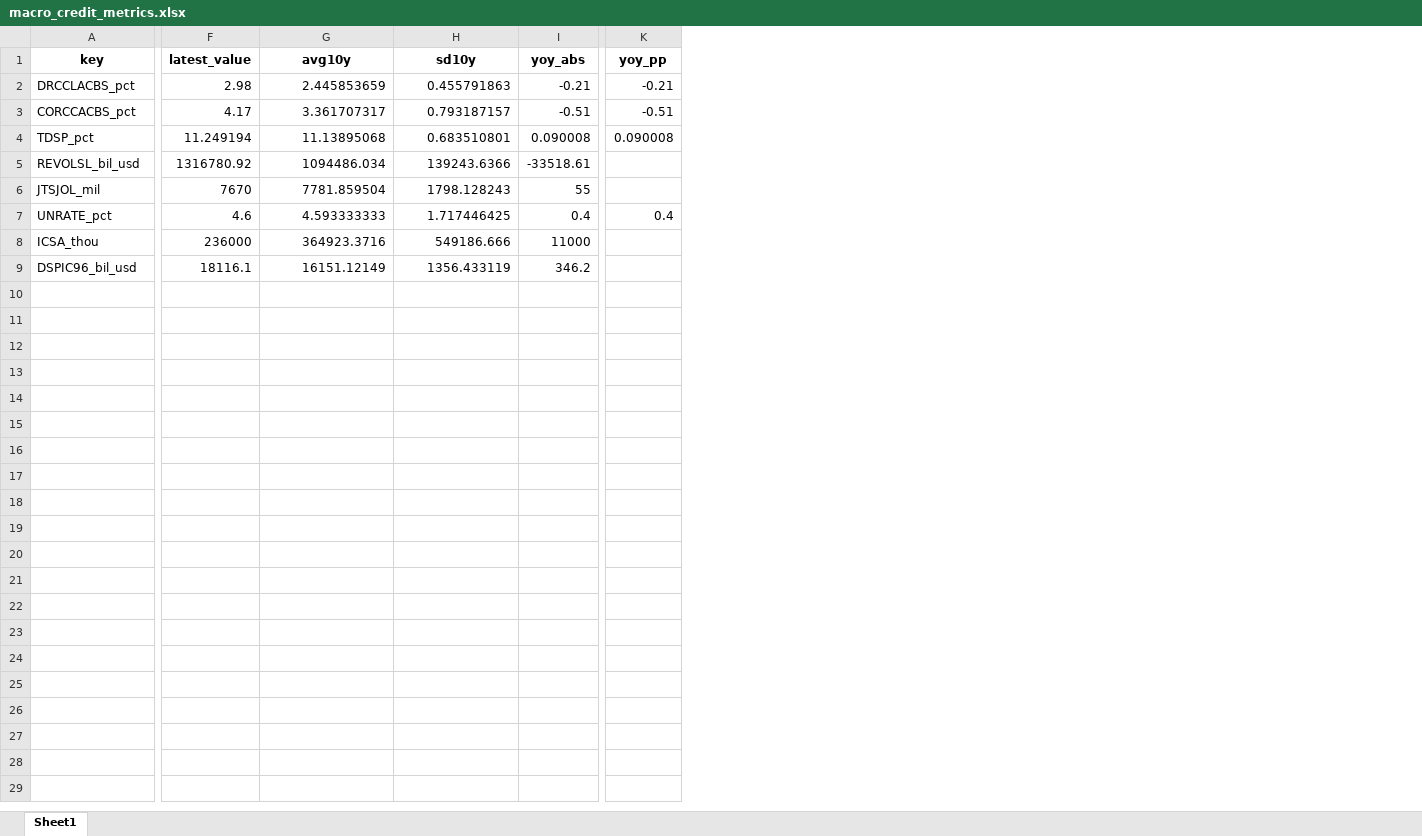
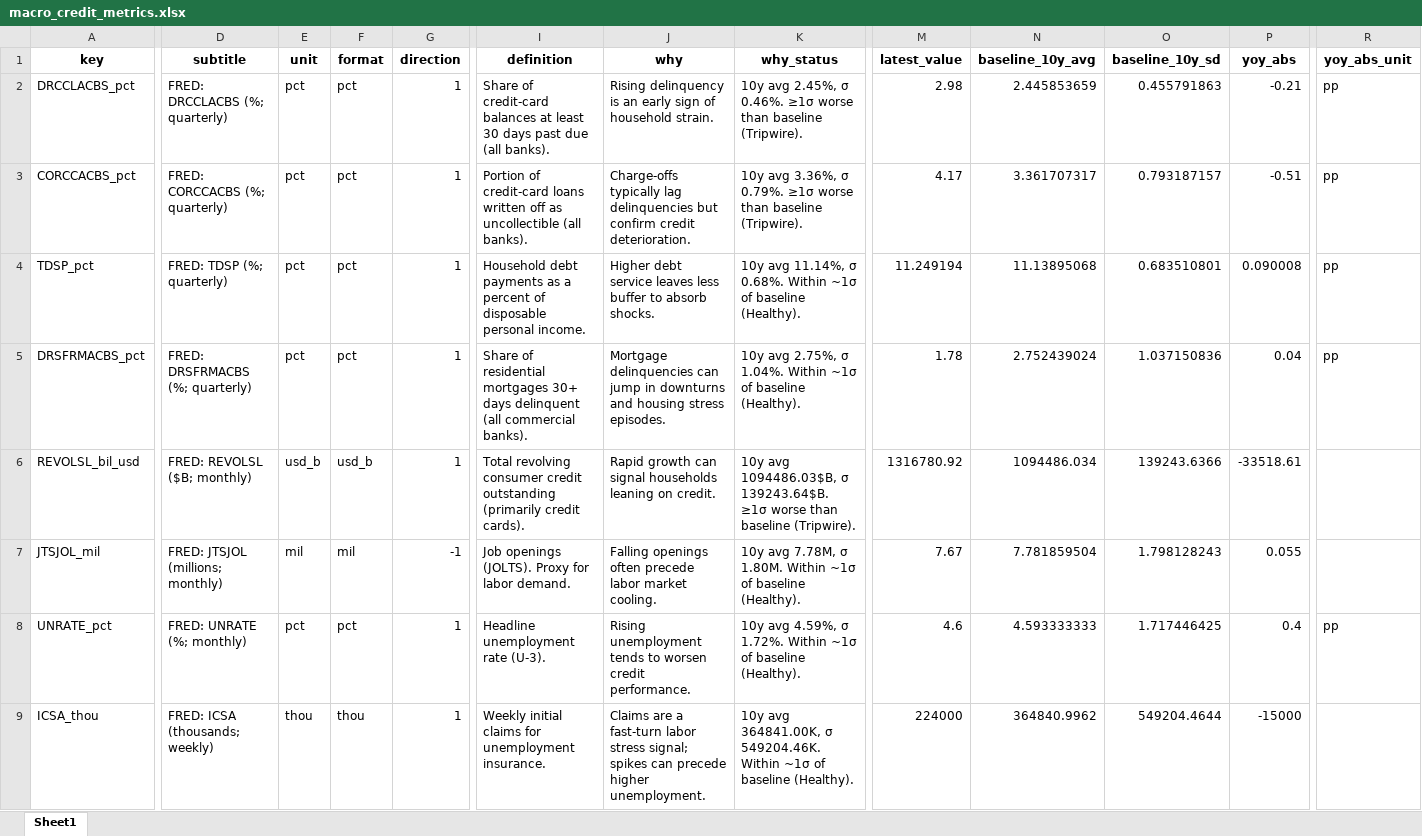
Before and after one commit to cjbrownbear/Macro-Credit-Dashboard, an Excel workbook: macro_credit_metrics.xlsx, sheet Sheet1, drawn as a sheet; only a part is shown, gaps mark what is left out; values as stored, in another font and other column widths than the file's, no borders; removed rows and columns are numbered as before the commit, all else as after; rows hold the shown columns only; the diff covers the shown part only; the diff names each change by its address in the sheet, - before the commit and + after, or states it on an @@ line.

```diff
--- a/macro_credit_metrics.xlsx (sheet Sheet1)
+++ b/macro_credit_metrics.xlsx (sheet Sheet1)
+column D (subtitle), rows 2-4: FRED: DRCCLACBS (%; quarterly) | FRED: CORCCACBS (%; quarterly) | FRED: TDSP (%; quarterly); rows 6-9: FRED: REVOLSL ($B; monthly) | FRED: JTSJOL (millions; monthly) | FRED: UNRATE (%; monthly) | FRED: ICSA (thousands; weekly)
+column E (unit), rows 2-4: all pct; rows 6-9: usd_b | mil | pct | thou
+column F (format), rows 2-4: all pct; rows 6-9: usd_b | mil | pct | thou
+column G (direction), rows 2-4: all 1; rows 6-9: 1 | -1 | 1 | 1
+column I (definition), rows 2-4: Share of credit-card balances at least 30 days past due (all banks). | Portion of credit-card loans written off as uncollectible (all banks). | Household debt payments as a percent of disposable personal income.; rows 6-9: Total revolving consumer credit outstanding (primarily credit cards). | Job openings (JOLTS). Proxy for labor demand. | Headline unemployment rate (U-3). | Weekly initial claims for unemployment insurance.
+column J (why), rows 2-4: Rising delinquency is an early sign of household strain. | Charge-offs typically lag delinquencies but confirm credit deterioration. | Higher debt service leaves less buffer to absorb shocks.; rows 6-9: Rapid growth can signal households leaning on credit. | Falling openings often precede labor market cooling. | Rising unemployment tends to worsen credit performance. | Claims are a fast-turn labor stress signal; spikes can precede higher unemployment.
+column K (why_status), rows 2-4: 10y avg 2.45%, σ 0.46%. ≥1σ worse than baseline (Tripwire). | 10y avg 3.36%, σ 0.79%. ≥1σ worse than baseline (Tripwire). | 10y avg 11.14%, σ 0.68%. Within ~1σ of baseline (Healthy).; rows 6-9: 10y avg 1094486.03$B, σ 139243.64$B. ≥1σ worse than baseline (Tripwire). | 10y avg 7.78M, σ 1.80M. Within ~1σ of baseline (Healthy). | 10y avg 4.59%, σ 1.72%. Within ~1σ of baseline (Healthy). | 10y avg 364841.00K, σ 549204.46K. Within ~1σ of baseline (Healthy).
-column K (yoy_pp), rows 2-7: -0.21 | -0.51 | 0.090008 |  |  | 0.4
+column R (yoy_abs_unit), rows 2-4: all pp; row 8: pp
-N1: avg10y
+N1: baseline_10y_avg
-O1: sd10y
+O1: baseline_10y_sd
+row 5: DRSFRMACBS_pct | FRED: DRSFRMACBS (%; quarterly) | pct | pct | 1 | Share of residential mortgages 30+ days delinquent (all commercial banks). | Mortgage delinquencies can jump in downturns and housing stress episodes. | 10y avg 2.75%, σ 1.04%. Within ~1σ of baseline (Healthy). | 1.78 | 2.752439024 | 1.037150836 | 0.04 | pp
-M7 (latest_value): 7670
+M7 (latest_value): 7.67
-N7 (baseline_10y_avg): 7781.859504
+N7 (baseline_10y_avg): 7.781859504
-O7 (baseline_10y_sd): 1798.128243
+O7 (baseline_10y_sd): 1.798128243
-P7 (yoy_abs): 55
+P7 (yoy_abs): 0.055
-M9 (latest_value): 236000
+M9 (latest_value): 224000
-N9 (baseline_10y_avg): 364923.3716
+N9 (baseline_10y_avg): 364840.9962
-O9 (baseline_10y_sd): 549186.666
+O9 (baseline_10y_sd): 549204.4644
-P9 (yoy_abs): 11000
+P9 (yoy_abs): -15000
-row 9: DSPIC96_bil_usd | 18116.1 | 16151.12149 | 1356.433119 | 346.2
```
Also changed, not shown: 3 edited cells elsewhere in this sheet, macro_credit_timeseries.xlsx, 2 other files.
